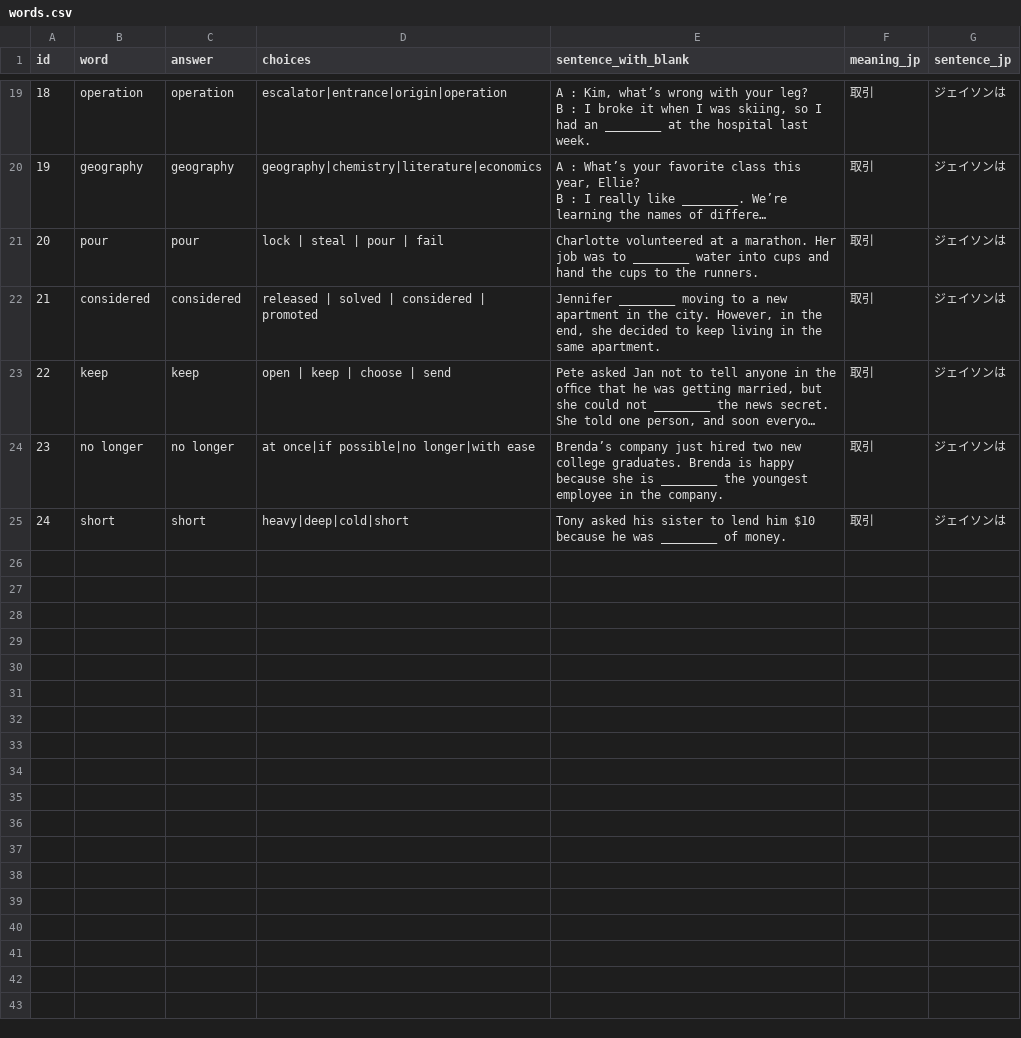
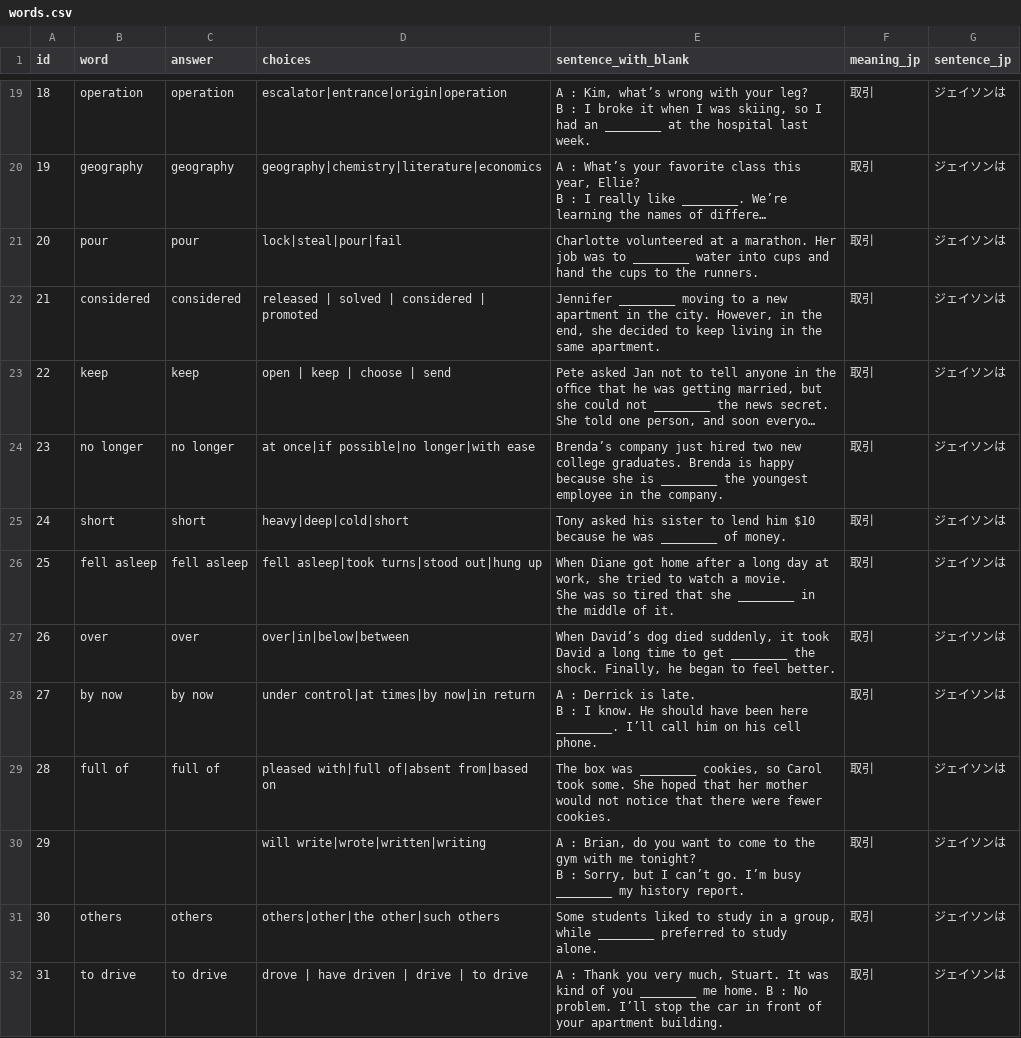
Before and after one commit to shaca-ij/eiken-quiz-app, a CSV file: words.csv, drawn as a sheet; only a part is shown, gaps mark what is left out; long unchanged cells end in …; ↵ is a line break in a cell; the diff names each change by its address in the sheet, - before the commit and + after, or states it on an @@ line.

Commit message:
Add files via upload

```diff
--- a/words.csv
+++ b/words.csv
-D21 (choices): lock | steal | pour | fail
+D21 (choices): lock|steal|pour|fail
+row 26: 25 | fell asleep | fell asleep | fell asleep|took turns|stood out|hung up | When Diane got home after a long day at work, she tried to watch a movie. ↵ She was so tired that she ________ in the middle of it. | 取引 | ジェイソンは
+row 27: 26 | over | over | over|in|below|between | When David’s dog died suddenly, it took David a long time to get ________ the shock. Finally, he began to feel better. | 取引 | ジェイソンは
+row 28: 27 | by now | by now | under control|at times|by now|in return | A : Derrick is late. ↵ B : I know. He should have been here ________. I’ll call him on his cell ↵ phone. | 取引 | ジェイソンは
+row 29: 28 | full of | full of | pleased with|full of|absent from|based on | The box was ________ cookies, so Carol took some. She hoped that her mother would not notice that there were fewer cookies. | 取引 | ジェイソンは
+row 30: 29 |  |  | will write|wrote|written|writing | A : Brian, do you want to come to the gym with me tonight? ↵ B : Sorry, but I can’t go. I’m busy ________ my history report. | 取引 | ジェイソンは
+row 31: 30 | others | others | others|other|the other|such others | Some students liked to study in a group, while ________ preferred to study ↵ alone. | 取引 | ジェイソンは
+row 32: 31 | to drive | to drive | drove | have driven | drive | to drive | A : Thank you very much, Stuart. It was kind of you ________ me home. B : No problem. I’ll stop the car in front of your apartment building. | 取引 | ジェイソンは
```
